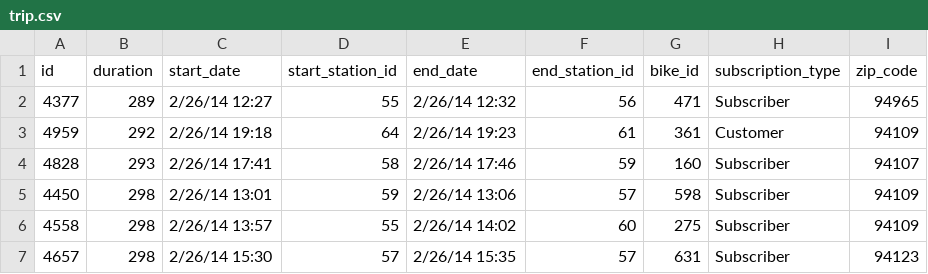
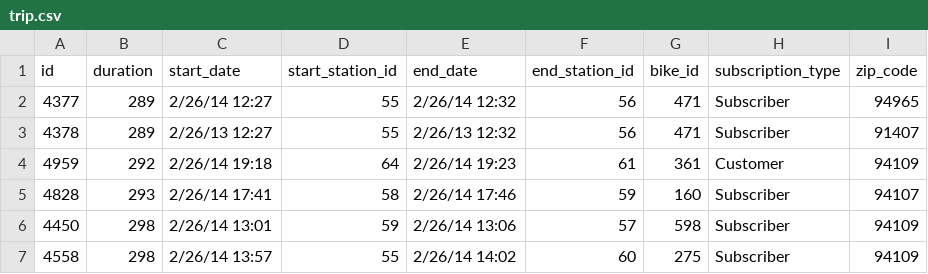
Before and after one commit to mgmilton/bike_share, a CSV file: db/fixture-data/trip.csv, drawn as a sheet; only a part is shown; the shorter side is filled out with more unchanged rows; the diff names each change by its address in the sheet, - before the commit and + after, or states it on an @@ line.

Commit message:
fixes monthly data fro trips and other things too

```diff
--- a/db/fixture-data/trip.csv
+++ b/db/fixture-data/trip.csv
+row 3: 4378 | 289 | 2/26/13 12:27 | 55 | 2/26/13 12:32 | 56 | 471 | Subscriber | 91407
```
Also changed, not shown: db/fixture-data/weather.csv, 15 other files.
